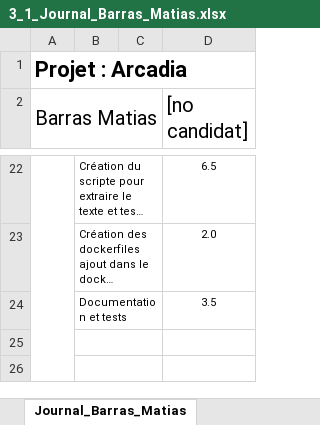
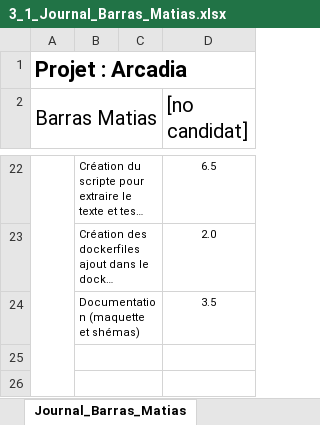
Before and after one commit to Barras-Matias-emf/306-G2-ArcadiaBox, an Excel workbook: documentation/3_1_Journal_Barras_Matias.xlsx, sheet Journal_Barras_Matias, drawn as a sheet; only a part is shown, gaps mark what is left out; long unchanged cells end in …; values as stored, in another font and other column widths than the file's, no borders; conditional formats not drawn; the diff names each change by its address in the sheet, - before the commit and + after, or states it on an @@ line.

```diff
--- a/documentation/3_1_Journal_Barras_Matias.xlsx (sheet Journal_Barras_Matias)
+++ b/documentation/3_1_Journal_Barras_Matias.xlsx (sheet Journal_Barras_Matias)
-B24: Documentation et tests
+B24: Documentation (maquette et shémas)
```
Also changed, not shown: 4 other files.
